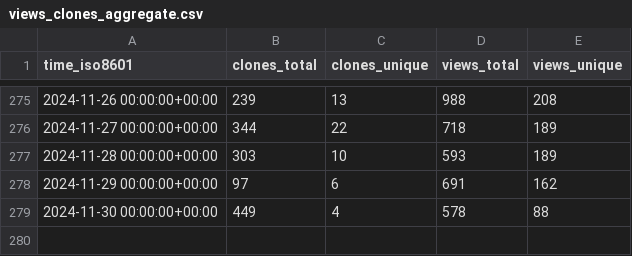
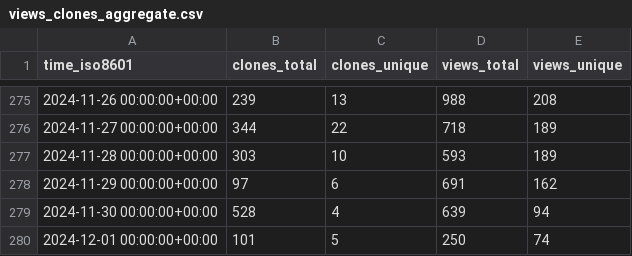
Before and after one commit to maplibre/repo-stats, a CSV file: maplibre/maplibre-native/ghrs-data/views_clones_aggregate.csv, drawn as a sheet; only a part is shown, gaps mark what is left out.

```diff
--- a/maplibre/maplibre-native/ghrs-data/views_clones_aggregate.csv
+++ b/maplibre/maplibre-native/ghrs-data/views_clones_aggregate.csv
@@ -278,2 +278,3 @@ time_iso8601,clones_total,clones_unique,views_total,views_unique
 2024-11-29 00:00:00+00:00,97,6,691,162
-2024-11-30 00:00:00+00:00,449,4,578,88
+2024-11-30 00:00:00+00:00,528,4,639,94
+2024-12-01 00:00:00+00:00,101,5,250,74
```
Also changed, not shown: 1 other file.
